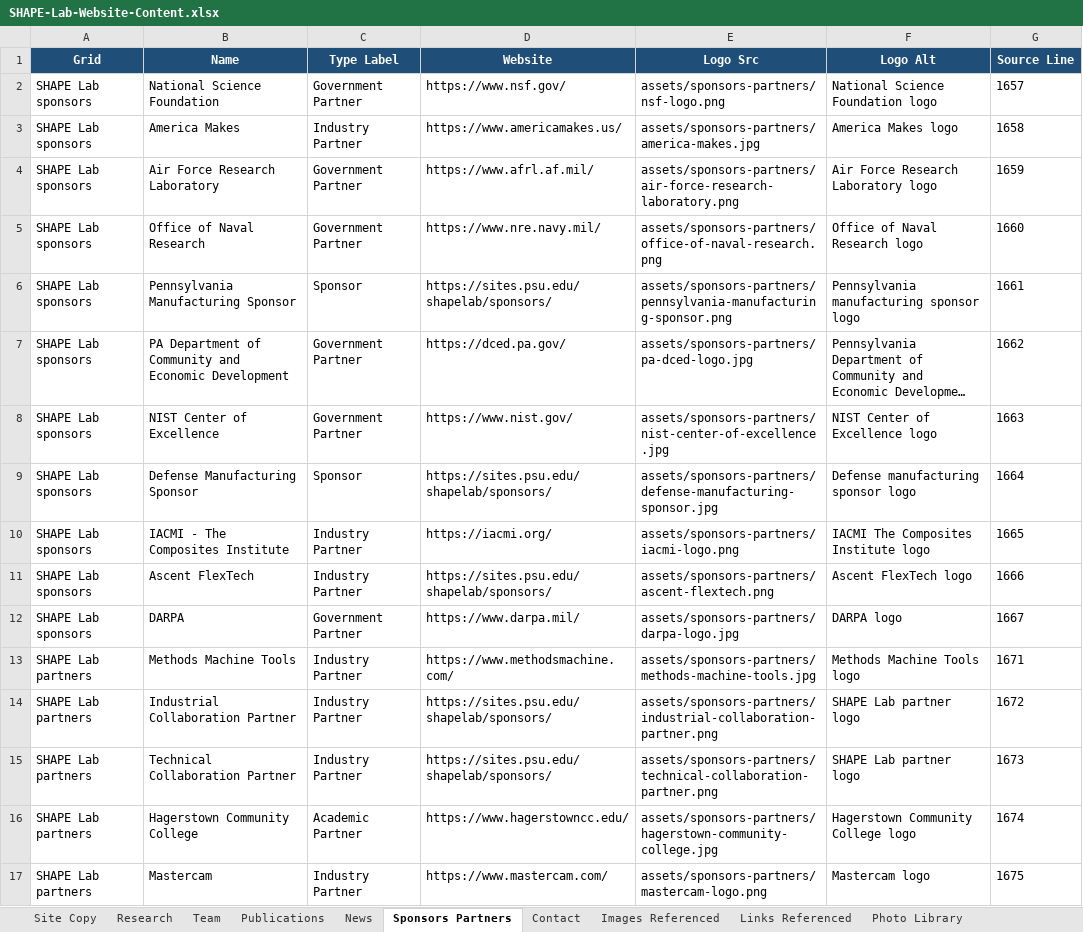
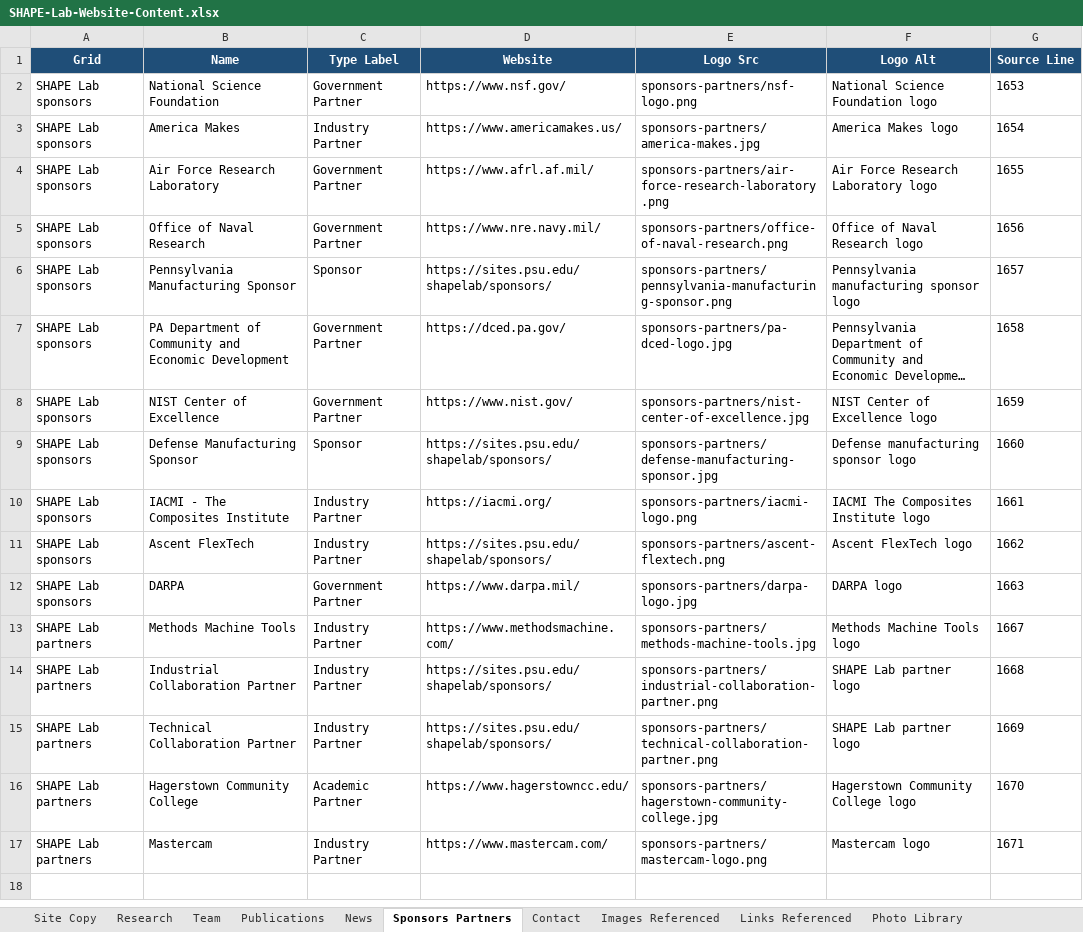
Before and after one commit to bygong5201/ShapeLab-Website, an Excel workbook: SHAPE-Lab-Website-Content.xlsx, sheet Sponsors Partners, drawn as a sheet; long unchanged cells end in …; values as stored, in another font and other column widths than the file's, no borders; the diff names each change by its address in the sheet, - before the commit and + after, or states it on an @@ line.

```diff
--- a/SHAPE-Lab-Website-Content.xlsx (sheet Sponsors Partners)
+++ b/SHAPE-Lab-Website-Content.xlsx (sheet Sponsors Partners)
-E2 (Logo Src): assets/sponsors-partners/nsf-logo.png
+E2 (Logo Src): sponsors-partners/nsf-logo.png
-G2 (Source Line): 1657
+G2 (Source Line): 1653
-E3 (Logo Src): assets/sponsors-partners/america-makes.jpg
+E3 (Logo Src): sponsors-partners/america-makes.jpg
-G3 (Source Line): 1658
+G3 (Source Line): 1654
-E4 (Logo Src): assets/sponsors-partners/air-force-research-laboratory.png
+E4 (Logo Src): sponsors-partners/air-force-research-laboratory.png
-G4 (Source Line): 1659
+G4 (Source Line): 1655
-E5 (Logo Src): assets/sponsors-partners/office-of-naval-research.png
+E5 (Logo Src): sponsors-partners/office-of-naval-research.png
-G5 (Source Line): 1660
+G5 (Source Line): 1656
-E6 (Logo Src): assets/sponsors-partners/pennsylvania-manufacturing-sponsor.png
+E6 (Logo Src): sponsors-partners/pennsylvania-manufacturing-sponsor.png
-G6 (Source Line): 1661
+G6 (Source Line): 1657
-E7 (Logo Src): assets/sponsors-partners/pa-dced-logo.jpg
+E7 (Logo Src): sponsors-partners/pa-dced-logo.jpg
-G7 (Source Line): 1662
+G7 (Source Line): 1658
-E8 (Logo Src): assets/sponsors-partners/nist-center-of-excellence.jpg
+E8 (Logo Src): sponsors-partners/nist-center-of-excellence.jpg
-G8 (Source Line): 1663
+G8 (Source Line): 1659
-E9 (Logo Src): assets/sponsors-partners/defense-manufacturing-sponsor.jpg
+E9 (Logo Src): sponsors-partners/defense-manufacturing-sponsor.jpg
-G9 (Source Line): 1664
+G9 (Source Line): 1660
-E10 (Logo Src): assets/sponsors-partners/iacmi-logo.png
+E10 (Logo Src): sponsors-partners/iacmi-logo.png
-G10 (Source Line): 1665
+G10 (Source Line): 1661
-E11 (Logo Src): assets/sponsors-partners/ascent-flextech.png
+E11 (Logo Src): sponsors-partners/ascent-flextech.png
-G11 (Source Line): 1666
+G11 (Source Line): 1662
-E12 (Logo Src): assets/sponsors-partners/darpa-logo.jpg
+E12 (Logo Src): sponsors-partners/darpa-logo.jpg
-G12 (Source Line): 1667
+G12 (Source Line): 1663
-E13 (Logo Src): assets/sponsors-partners/methods-machine-tools.jpg
+E13 (Logo Src): sponsors-partners/methods-machine-tools.jpg
-G13 (Source Line): 1671
+G13 (Source Line): 1667
-E14 (Logo Src): assets/sponsors-partners/industrial-collaboration-partner.png
+E14 (Logo Src): sponsors-partners/industrial-collaboration-partner.png
-G14 (Source Line): 1672
+G14 (Source Line): 1668
-E15 (Logo Src): assets/sponsors-partners/technical-collaboration-partner.png
+E15 (Logo Src): sponsors-partners/technical-collaboration-partner.png
-G15 (Source Line): 1673
+G15 (Source Line): 1669
-E16 (Logo Src): assets/sponsors-partners/hagerstown-community-college.jpg
+E16 (Logo Src): sponsors-partners/hagerstown-community-college.jpg
-G16 (Source Line): 1674
+G16 (Source Line): 1670
-E17 (Logo Src): assets/sponsors-partners/mastercam-logo.png
+E17 (Logo Src): sponsors-partners/mastercam-logo.png
-G17 (Source Line): 1675
+G17 (Source Line): 1671
```
Also changed, not shown: sheet Links Referenced, sheet Images Referenced, sheet Publications, sheet News, sheet Site Copy, sheet Photo Library, 1 more sheet, 17 other files.
